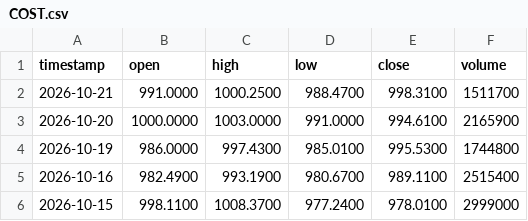
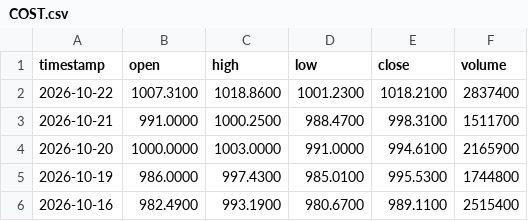
Before and after one commit to gab00/lehrgeld-kurse, a CSV file: data/COST.csv, drawn as a sheet; only a part is shown; the shorter side is filled out with more unchanged rows; the diff names each change by its address in the sheet, - before the commit and + after, or states it on an @@ line.

```diff
--- a/data/COST.csv
+++ b/data/COST.csv
+row 2: 2026-10-22 | 1007.3100 | 1018.8600 | 1001.2300 | 1018.2100 | 2837400
```
Also changed, not shown: data/AAPL.csv, data/AMAT.csv, 28 other files.
